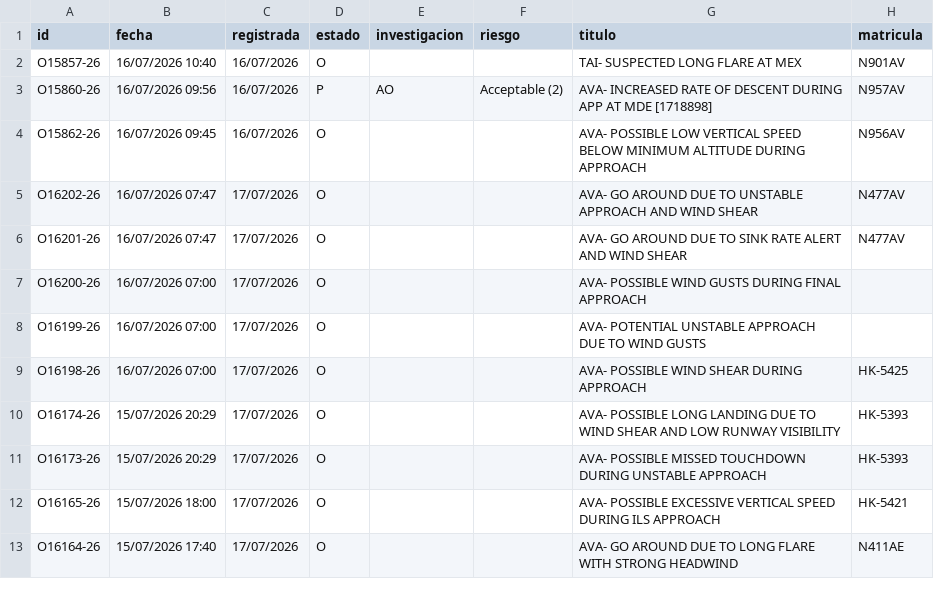
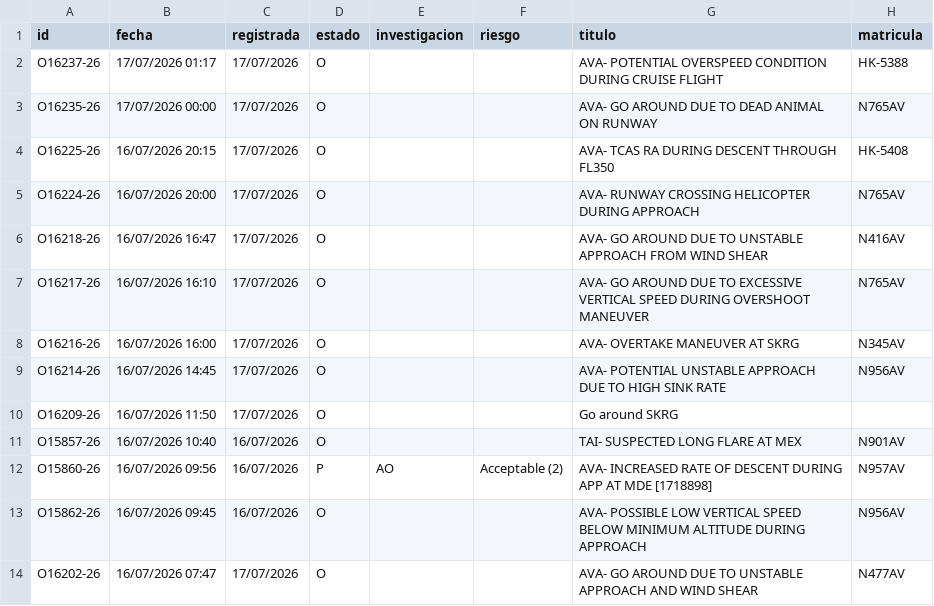
Before and after one commit to luibernip/aqd-72bb9e5fcc08, a CSV file: bitacora_real.csv, drawn as a sheet; only a part is shown; the shorter side is filled out with more unchanged rows.

```diff
--- a/bitacora_real.csv
+++ b/bitacora_real.csv
@@ -1,2 +1,11 @@
 id;fecha;registrada;estado;investigacion;riesgo;titulo;matricula
+O16237-26;17/07/2026 01:17;17/07/2026;O;;;AVA- POTENTIAL OVERSPEED CONDITION DURING CRUISE FLIGHT;HK-5388
+O16235-26;17/07/2026 00:00;17/07/2026;O;;;AVA- GO AROUND DUE TO DEAD ANIMAL ON RUNWAY;N765AV
+O16225-26;16/07/2026 20:15;17/07/2026;O;;;AVA- TCAS RA DURING DESCENT THROUGH FL350;HK-5408
+O16224-26;16/07/2026 20:00;17/07/2026;O;;;AVA- RUNWAY CROSSING HELICOPTER DURING APPROACH;N765AV
+O16218-26;16/07/2026 16:47;17/07/2026;O;;;AVA- GO AROUND DUE TO UNSTABLE APPROACH FROM WIND SHEAR;N416AV
+O16217-26;16/07/2026 16:10;17/07/2026;O;;;AVA- GO AROUND DUE TO EXCESSIVE VERTICAL SPEED DURING OVERSHOOT MANEUVER;N765AV
+O16216-26;16/07/2026 16:00;17/07/2026;O;;;AVA- OVERTAKE MANEUVER AT SKRG;N345AV
+O16214-26;16/07/2026 14:45;17/07/2026;O;;;AVA- POTENTIAL UNSTABLE APPROACH DUE TO HIGH SINK RATE;N956AV
+O16209-26;16/07/2026 11:50;17/07/2026;O;;;Go around SKRG;
 O15857-26;16/07/2026 10:40;16/07/2026;O;;;TAI- SUSPECTED LONG FLARE AT MEX;N901AV
```
Also changed, not shown: bitacora_cbn.csv, bitacora_cbn_real.csv, 1 other file.
